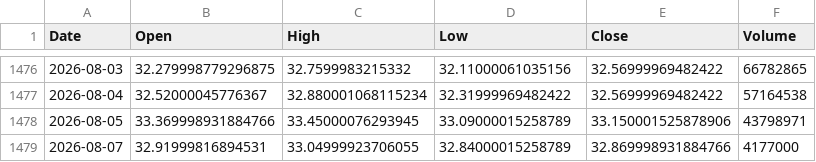
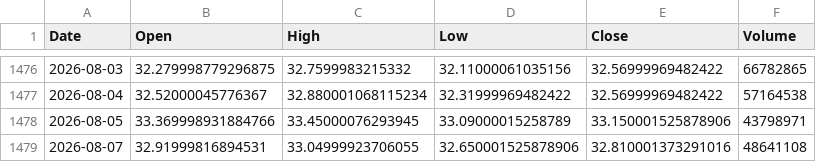
Before and after one commit to culolom/200sm-backtest, a CSV file: data/00878.TW.csv, drawn as a sheet; only a part is shown, gaps mark what is left out.

```diff
--- a/data/00878.TW.csv
+++ b/data/00878.TW.csv
@@ -1478,2 +1478,2 @@ Date,Open,High,Low,Close,Volume
 2026-08-05,33.369998931884766,33.45000076293945,33.09000015258789,33.150001525878906,43798971
-2026-08-07,32.91999816894531,33.04999923706055,32.84000015258789,32.869998931884766,4177000
+2026-08-07,32.91999816894531,33.04999923706055,32.650001525878906,32.810001373291016,48641108
```
Also changed, not shown: data/0050.TW.csv, data/00631L.TW.csv, 1 other file.
